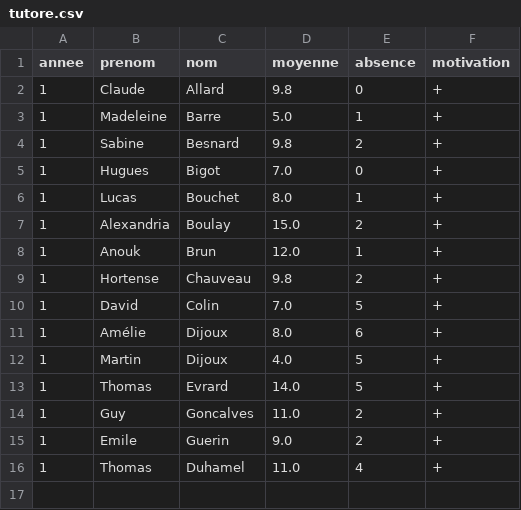
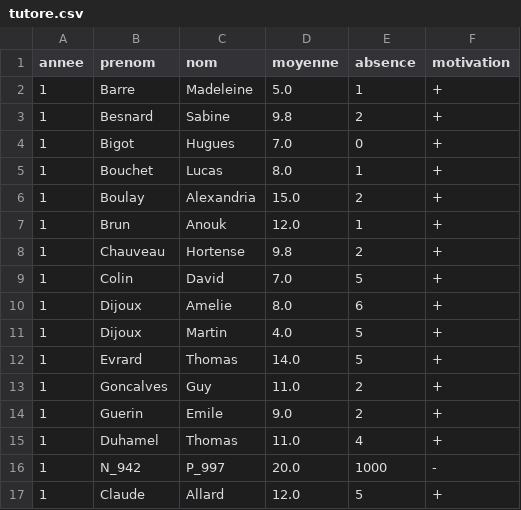
Before and after one commit to dujardint/sae2.01tutorat, a CSV file: res/tutore.csv, drawn as a sheet.

```diff
--- a/res/tutore.csv
+++ b/res/tutore.csv
@@ -1,16 +1,17 @@
 annee;prenom;nom;moyenne;absence;motivation
-1;Claude;Allard;9.8;0;+
-1;Madeleine;Barre;5.0;1;+
-1;Sabine;Besnard;9.8;2;+
-1;Hugues;Bigot;7.0;0;+
-1;Lucas;Bouchet;8.0;1;+
-1;Alexandria;Boulay;15.0;2;+
-1;Anouk;Brun;12.0;1;+
-1;Hortense;Chauveau;9.8;2;+
-1;David;Colin;7.0;5;+
-1;Amélie;Dijoux;8.0;6;+
-1;Martin;Dijoux;4.0;5;+
-1;Thomas;Evrard;14.0;5;+
-1;Guy;Goncalves;11.0;2;+
-1;Emile;Guerin;9.0;2;+
-1;Thomas;Duhamel;11.0;4;+
+1;Barre;Madeleine;5.0;1;+
+1;Besnard;Sabine;9.8;2;+
+1;Bigot;Hugues;7.0;0;+
+1;Bouchet;Lucas;8.0;1;+
+1;Boulay;Alexandria;15.0;2;+
+1;Brun;Anouk;12.0;1;+
+1;Chauveau;Hortense;9.8;2;+
+1;Colin;David;7.0;5;+
+1;Dijoux;Amelie;8.0;6;+
+1;Dijoux;Martin;4.0;5;+
+1;Evrard;Thomas;14.0;5;+
+1;Goncalves;Guy;11.0;2;+
+1;Guerin;Emile;9.0;2;+
+1;Duhamel;Thomas;11.0;4;+
+1;N_942;P_997;20.0;1000;-
+1;Claude;Allard;12.0;5;+
```
Also changed, not shown: res/tuteur.csv, 4 other files.
